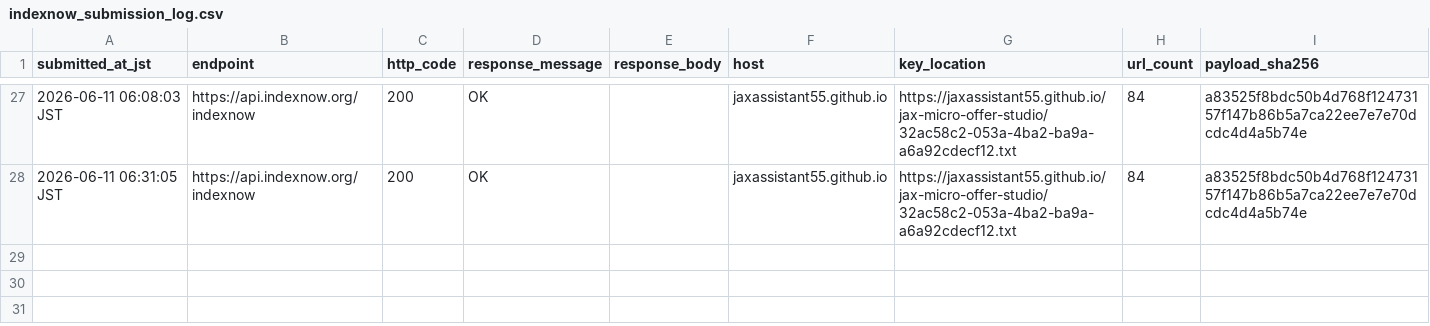
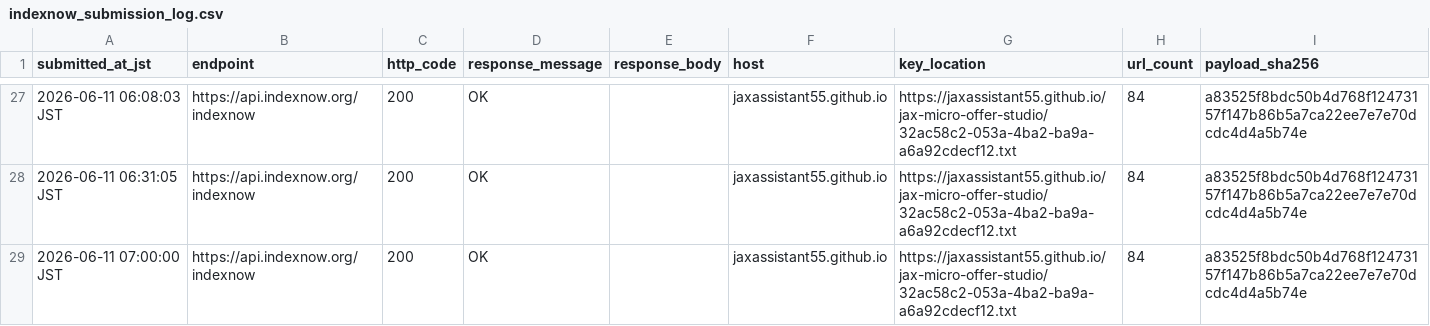
Before and after one commit to jaxassistant55/jax-micro-offer-studio, a CSV file: indexnow_submission_log.csv, drawn as a sheet; only a part is shown, gaps mark what is left out.

Commit message:
Log prefilled inquiry hub IndexNow submission

```diff
--- a/indexnow_submission_log.csv
+++ b/indexnow_submission_log.csv
@@ -28 +28,2 @@ submitted_at_jst,endpoint,http_code,response_message,response_body,host,key_loca
 2026-06-11 06:31:05 JST,https://api.indexnow.org/indexnow,200,OK,"",jaxassistant55.github.io,https://jaxassistant55.github.io/jax-micro-offer-studio/32ac58c2-053a-4ba2-ba9a-a6a92cdecf12.txt,84,a83525f8bdc50b4d768f12473157f147b86b5a7ca22ee7e7e70dcdc4d4a5b74e
+2026-06-11 07:00:00 JST,https://api.indexnow.org/indexnow,200,OK,"",jaxassistant55.github.io,https://jaxassistant55.github.io/jax-micro-offer-studio/32ac58c2-053a-4ba2-ba9a-a6a92cdecf12.txt,84,a83525f8bdc50b4d768f12473157f147b86b5a7ca22ee7e7e70dcdc4d4a5b74e
```
